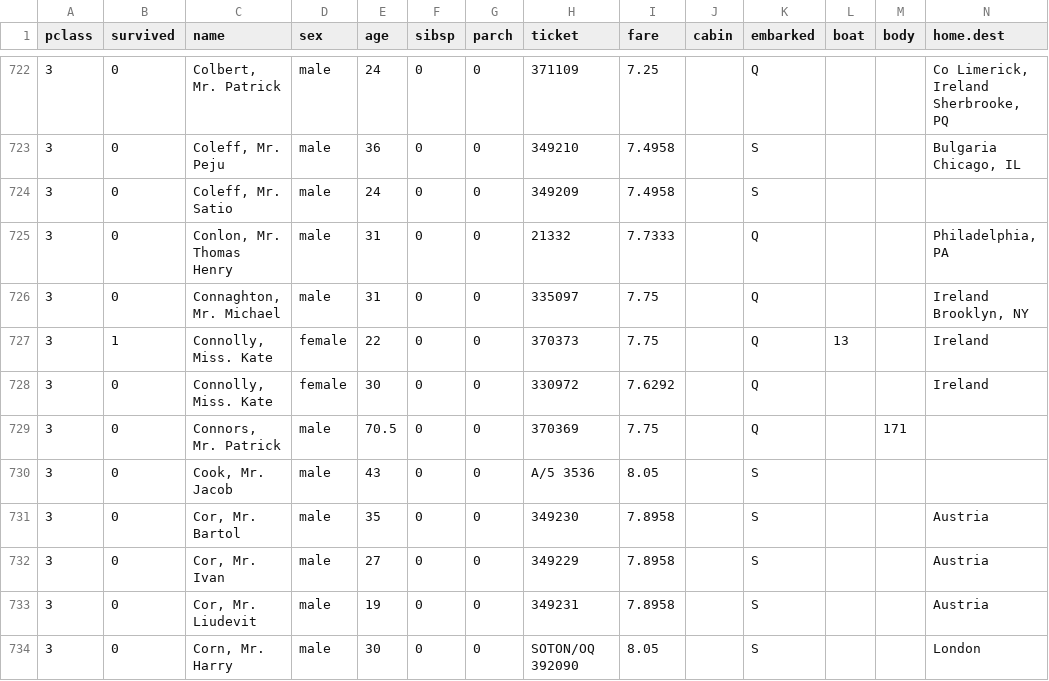
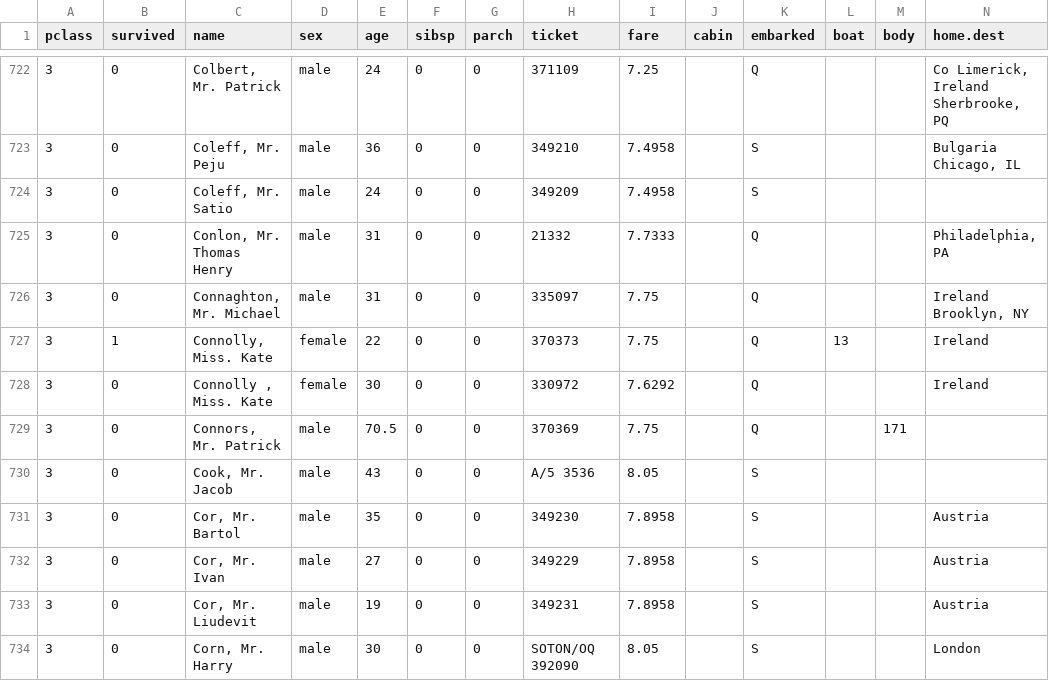
Before and after one commit to MohamedGamalElSherbiny/Titanic_Maven, a CSV file: src/main/resources/titanic_1.csv, drawn as a sheet; only a part is shown, gaps mark what is left out; the diff names each change by its address in the sheet, - before the commit and + after, or states it on an @@ line.

```diff
--- a/src/main/resources/titanic_1.csv
+++ b/src/main/resources/titanic_1.csv
-C728 (name): Connolly, Miss. Kate
+C728 (name): Connolly , Miss. Kate
```
Also changed, not shown: 5 other files.
